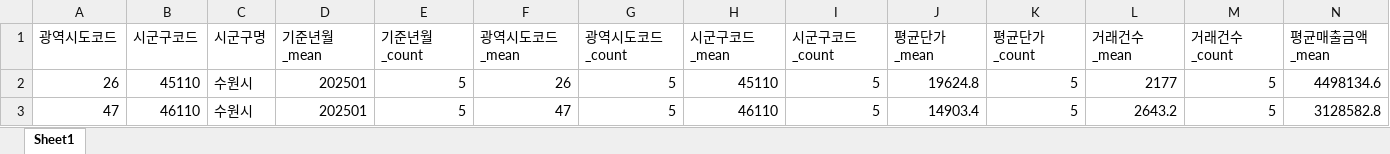
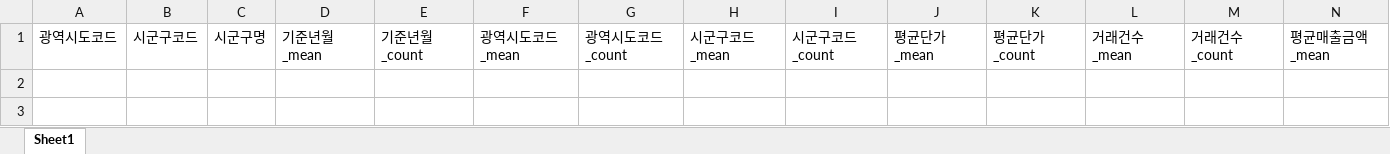
Before and after one commit to seungc1/Analysis_Competition, an Excel workbook: sample_data/output/excel/10_외식업물가_시군구별.xlsx, sheet Sheet1, drawn as a sheet; only a part is shown; values as stored, in another font and other column widths than the file's, no borders; rows hold the shown columns only; the diff names each change by its address in the sheet, - before the commit and + after, or states it on an @@ line.

```diff
--- a/sample_data/output/excel/10_외식업물가_시군구별.xlsx (sheet Sheet1)
+++ b/sample_data/output/excel/10_외식업물가_시군구별.xlsx (sheet Sheet1)
-row 2: 26 | 45110 | 수원시 | 202501 | 5 | 26 | 5 | 45110 | 5 | 19624.8 | 5 | 2177 | 5 | 4498134.6
-row 3: 47 | 46110 | 수원시 | 202501 | 5 | 47 | 5 | 46110 | 5 | 14903.4 | 5 | 2643.2 | 5 | 3128582.8
```
Also changed, not shown: sample_data/output/excel/04_SGIS_시군구별_주거현황.xlsx, sample_data/output/excel/06_NICE_대출연체_시군구별.xlsx, 14 other files.
